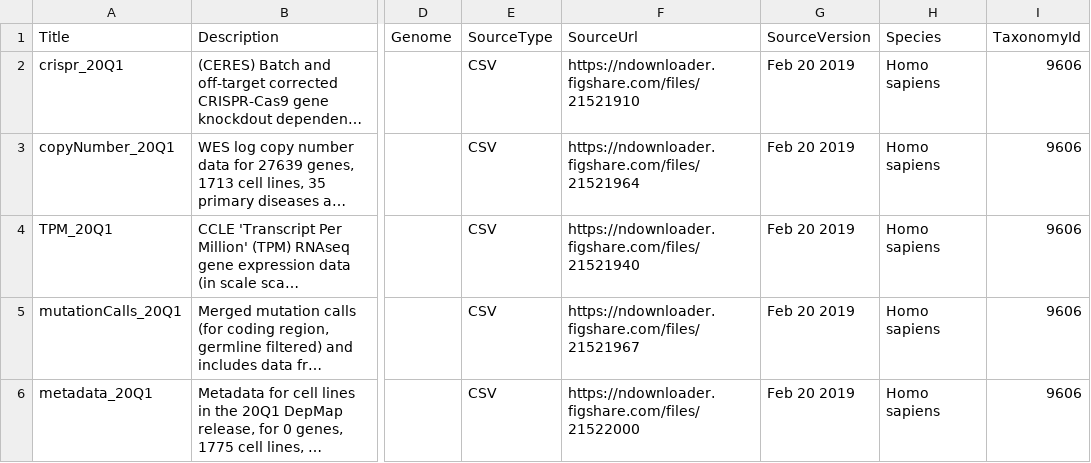
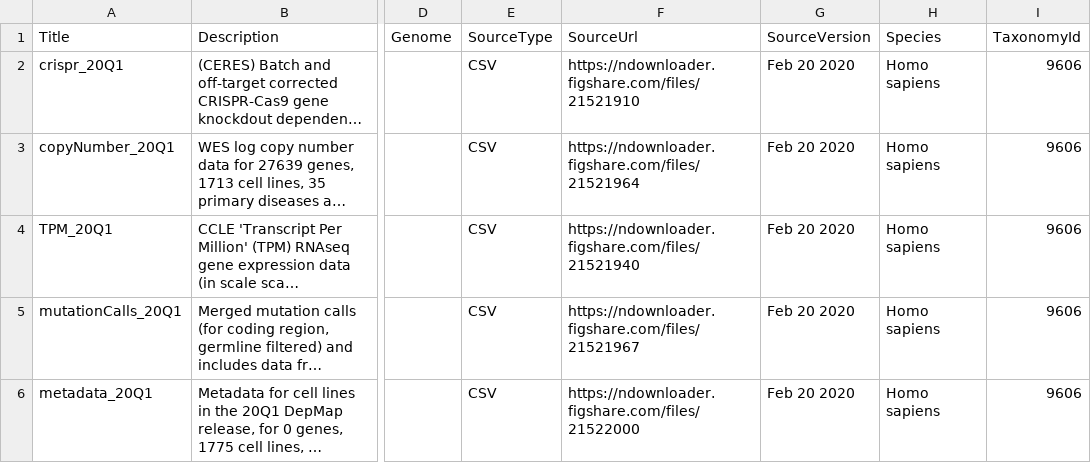
Before and after one commit to UCLouvain-CBIO/depmap, a CSV file: inst/extdata/metadata_20Q1.csv, drawn as a sheet; only a part is shown, gaps mark what is left out; long unchanged cells end in …; the diff names each change by its address in the sheet, - before the commit and + after, or states it on an @@ line.

Commit message:
fixed metadata release data

```diff
--- a/inst/extdata/metadata_20Q1.csv
+++ b/inst/extdata/metadata_20Q1.csv
-G2:G6 (SourceVersion): Feb 20 2019
+G2:G6 (SourceVersion): Feb 20 2020
```
